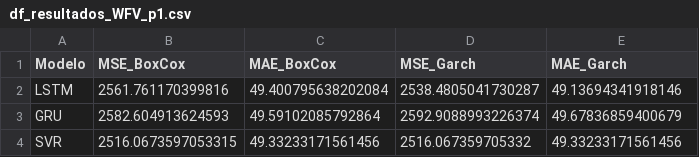
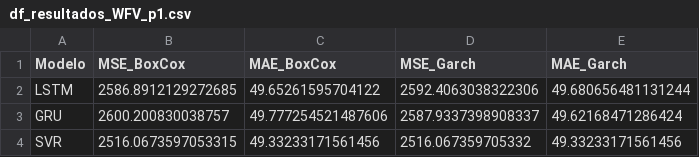
Before and after one commit to CidClayQuirino/rnn-component-lIfe-cycle, a CSV file: df_resultados_WFV_p1.csv, drawn as a sheet.

Commit message:
Atualizando df_resultados_WFV_p1.csv

```diff
--- a/df_resultados_WFV_p1.csv
+++ b/df_resultados_WFV_p1.csv
@@ -1,4 +1,4 @@
 Modelo,MSE_BoxCox,MAE_BoxCox,MSE_Garch,MAE_Garch
-LSTM,2561.761170399816,49.400795638202084,2538.4805041730287,49.13694341918146
-GRU,2582.604913624593,49.59102085792864,2592.9088993226374,49.67836859400679
+LSTM,2586.8912129272685,49.65261595704122,2592.4063038322306,49.680656481131244
+GRU,2600.200830038757,49.777254521487606,2587.9337398908337,49.62168471286424
 SVR,2516.0673597053315,49.33233171561456,2516.067359705332,49.33233171561456
```
